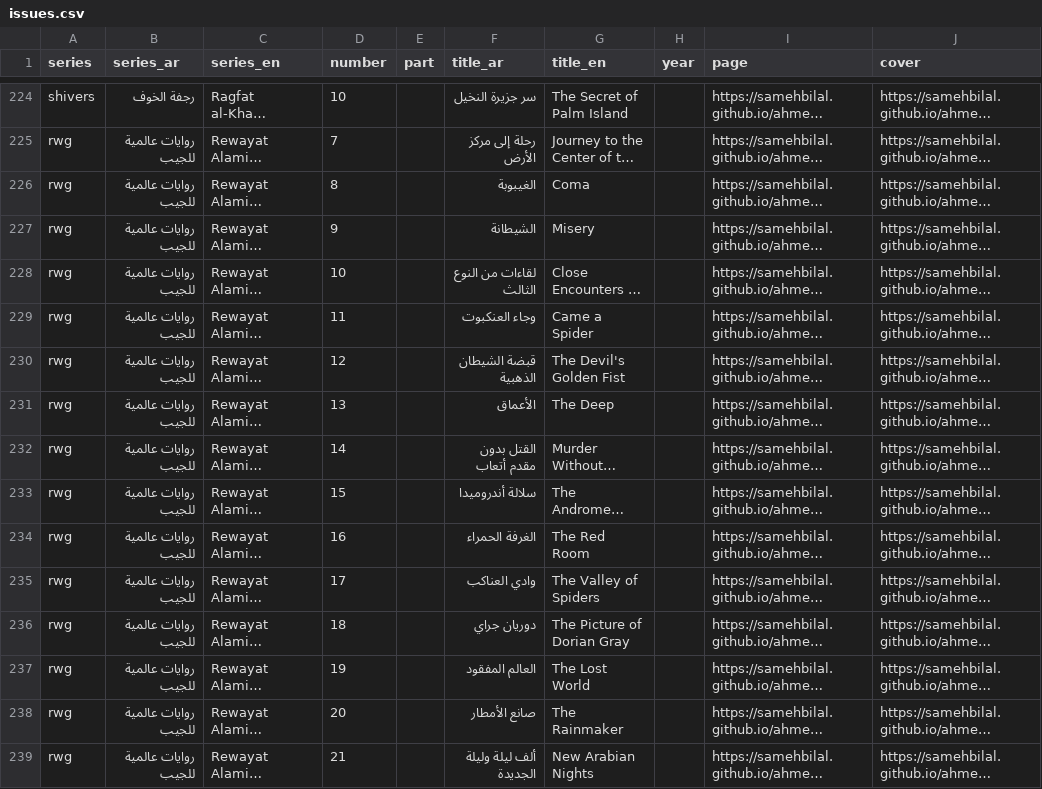
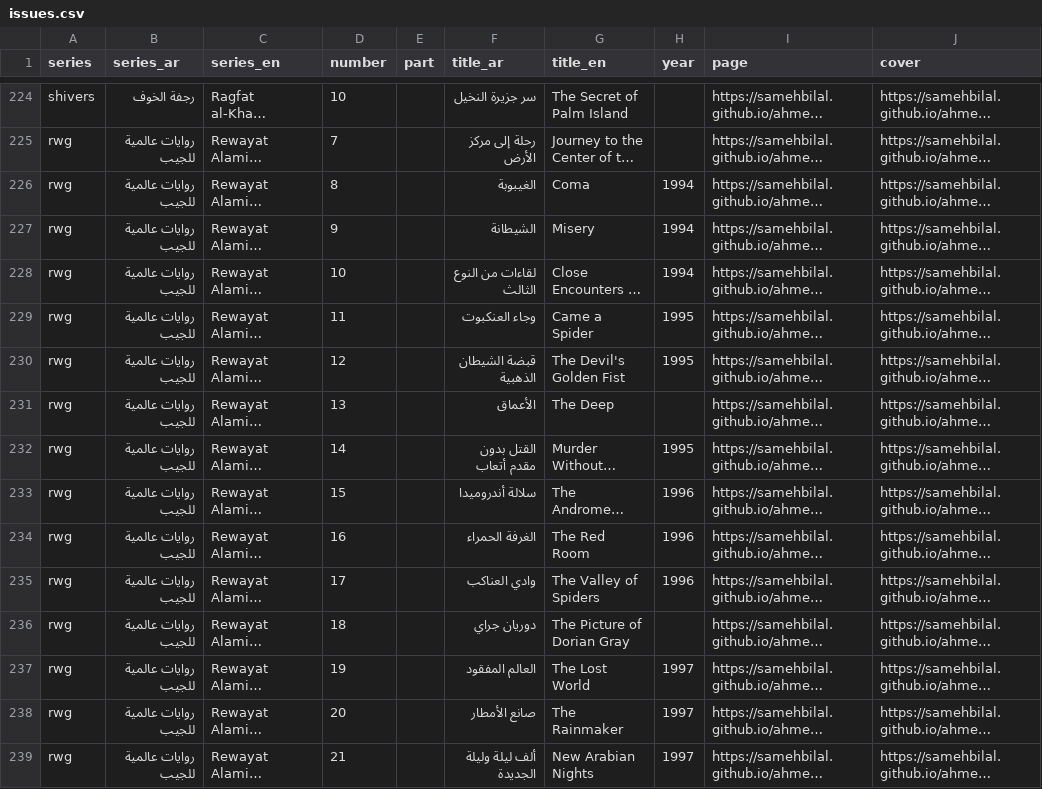
Before and after one commit to SamehBilal/ahmed-khaled-tawfik, a CSV file: assets/data/open/issues.csv, drawn as a sheet; only a part is shown, gaps mark what is left out; long unchanged cells end in …; the diff covers the shown part only; the diff names each change by its address in the sheet, - before the commit and + after, or states it on an @@ line.

```diff
--- a/assets/data/open/issues.csv
+++ b/assets/data/open/issues.csv
-H226:H228 (year): (empty)
+H226:H228 (year): 1994
-H229:H230 (year): (empty)
+H229:H230 (year): 1995
-H232 (year): (empty)
+H232 (year): 1995
-H233:H235 (year): (empty)
+H233:H235 (year): 1996
-H237:H239 (year): (empty)
+H237:H239 (year): 1997
```
Also changed, not shown: 54 edited cells elsewhere in this file, 6 other files.
